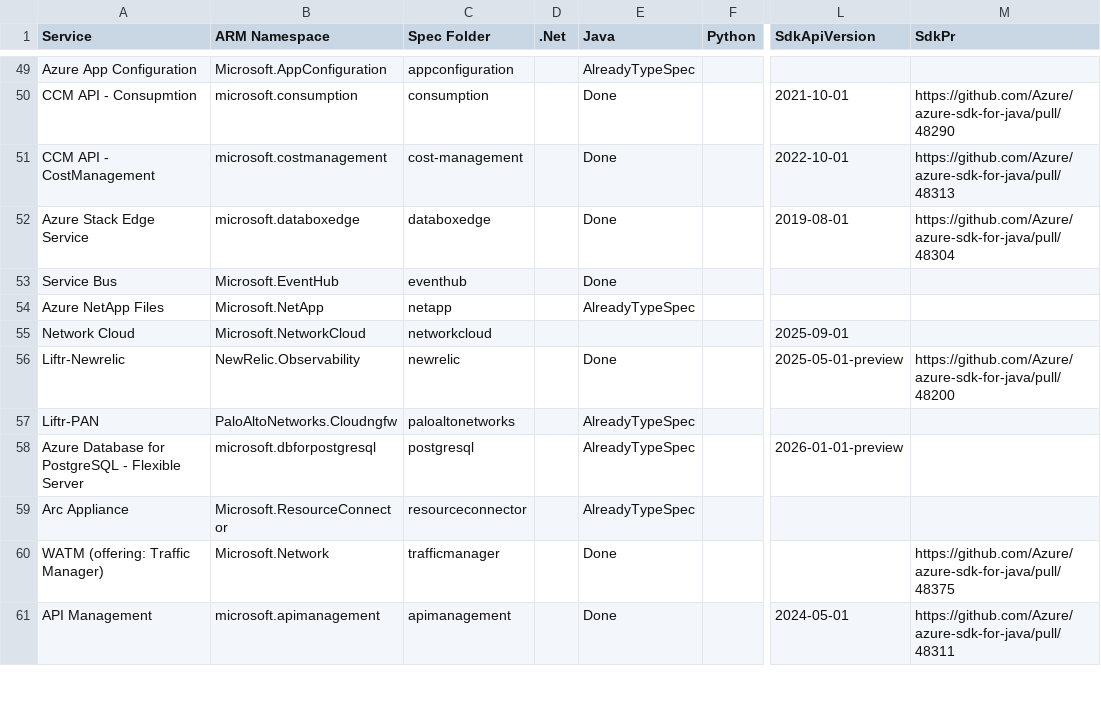
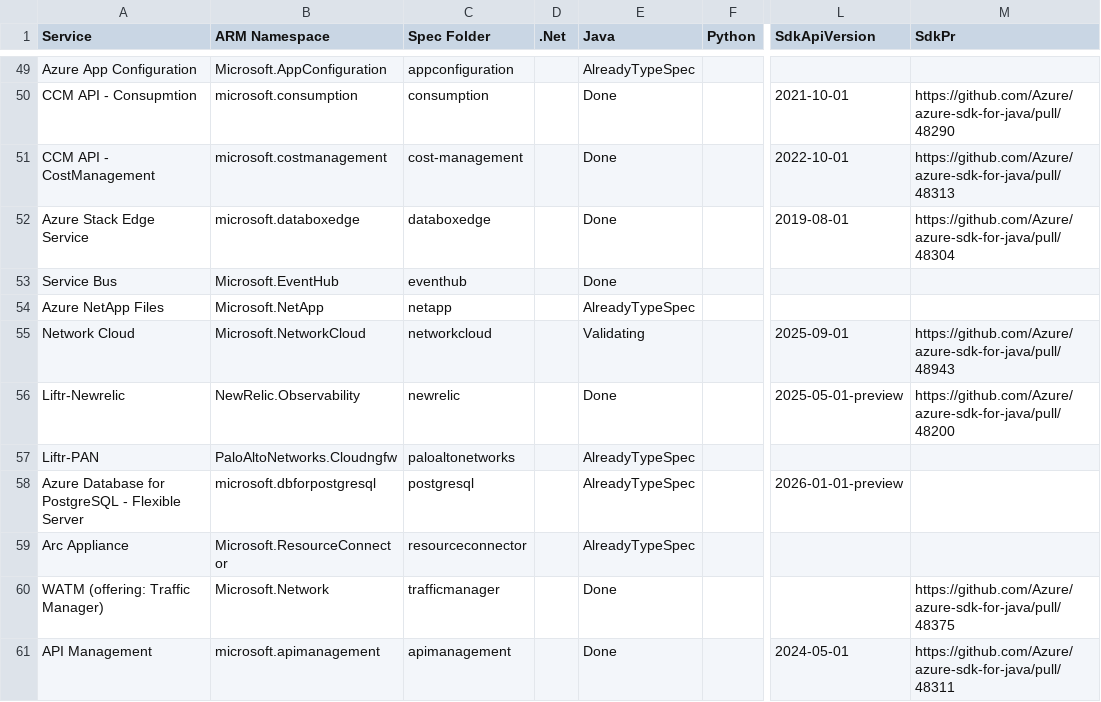
Before and after one commit to weidongxu-microsoft/typespec-sdk-releases, a CSV file: releases.csv, drawn as a sheet; only a part is shown, gaps mark what is left out; the diff names each change by its address in the sheet, - before the commit and + after, or states it on an @@ line.

```diff
--- a/releases.csv
+++ b/releases.csv
-E55 (Java): (empty)
+E55 (Java): Validating
-M55 (SdkPr): (empty)
+M55 (SdkPr): https://github.com/Azure/azure-sdk-for-java/pull/48943
```
